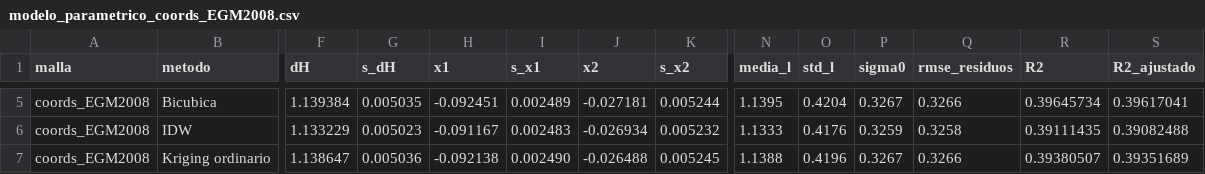
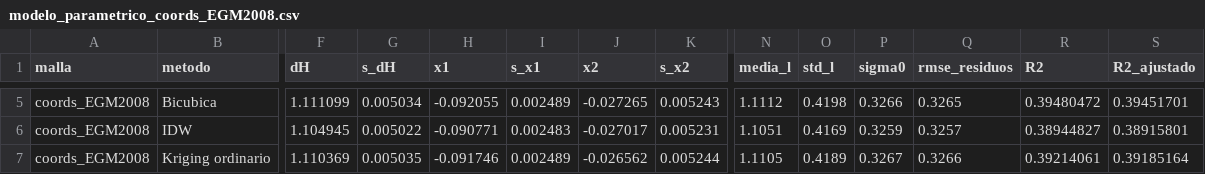
Before and after one commit to AlexandraUD/modeloparametricogeodesia, a CSV file: resultados/modelo_parametrico_coords_EGM2008.csv, drawn as a sheet; only a part is shown, gaps mark what is left out; the diff covers the shown part only; the diff names each change by its address in the sheet, - before the commit and + after, or states it on an @@ line.

```diff
--- a/resultados/modelo_parametrico_coords_EGM2008.csv
+++ b/resultados/modelo_parametrico_coords_EGM2008.csv
-F5 (dH): 1.139384
+F5 (dH): 1.111099
-G5 (s_dH): 0.005035
+G5 (s_dH): 0.005034
-H5 (x1): -0.092451
+H5 (x1): -0.092055
-J5 (x2): -0.027181
+J5 (x2): -0.027265
-K5 (s_x2): 0.005244
+K5 (s_x2): 0.005243
-N5 (media_l): 1.1395
+N5 (media_l): 1.1112
-O5 (std_l): 0.4204
+O5 (std_l): 0.4198
-P5 (sigma0): 0.3267
+P5 (sigma0): 0.3266
-Q5 (rmse_residuos): 0.3266
+Q5 (rmse_residuos): 0.3265
-R5 (R2): 0.39645734
+R5 (R2): 0.39480472
-S5 (R2_ajustado): 0.39617041
+S5 (R2_ajustado): 0.39451701
-F6 (dH): 1.133229
+F6 (dH): 1.104945
-G6 (s_dH): 0.005023
+G6 (s_dH): 0.005022
-H6 (x1): -0.091167
+H6 (x1): -0.090771
-J6 (x2): -0.026934
+J6 (x2): -0.027017
-K6 (s_x2): 0.005232
+K6 (s_x2): 0.005231
-N6 (media_l): 1.1333
+N6 (media_l): 1.1051
-O6 (std_l): 0.4176
+O6 (std_l): 0.4169
-Q6 (rmse_residuos): 0.3258
+Q6 (rmse_residuos): 0.3257
-R6 (R2): 0.39111435
+R6 (R2): 0.38944827
-S6 (R2_ajustado): 0.39082488
+S6 (R2_ajustado): 0.38915801
-F7 (dH): 1.138647
+F7 (dH): 1.110369
-G7 (s_dH): 0.005036
+G7 (s_dH): 0.005035
-H7 (x1): -0.092138
+H7 (x1): -0.091746
-I7 (s_x1): 0.002490
+I7 (s_x1): 0.002489
-J7 (x2): -0.026488
+J7 (x2): -0.026562
-K7 (s_x2): 0.005245
+K7 (s_x2): 0.005244
-N7 (media_l): 1.1388
+N7 (media_l): 1.1105
-O7 (std_l): 0.4196
+O7 (std_l): 0.4189
-R7 (R2): 0.39380507
+R7 (R2): 0.39214061
-S7 (R2_ajustado): 0.39351689
+S7 (R2_ajustado): 0.39185164
```
Also changed, not shown: 33 edited cells elsewhere in this file, resultados/interpolacion_coords_EGM2008.csv, resultados/resumen_modelos.csv, 5 other files.
